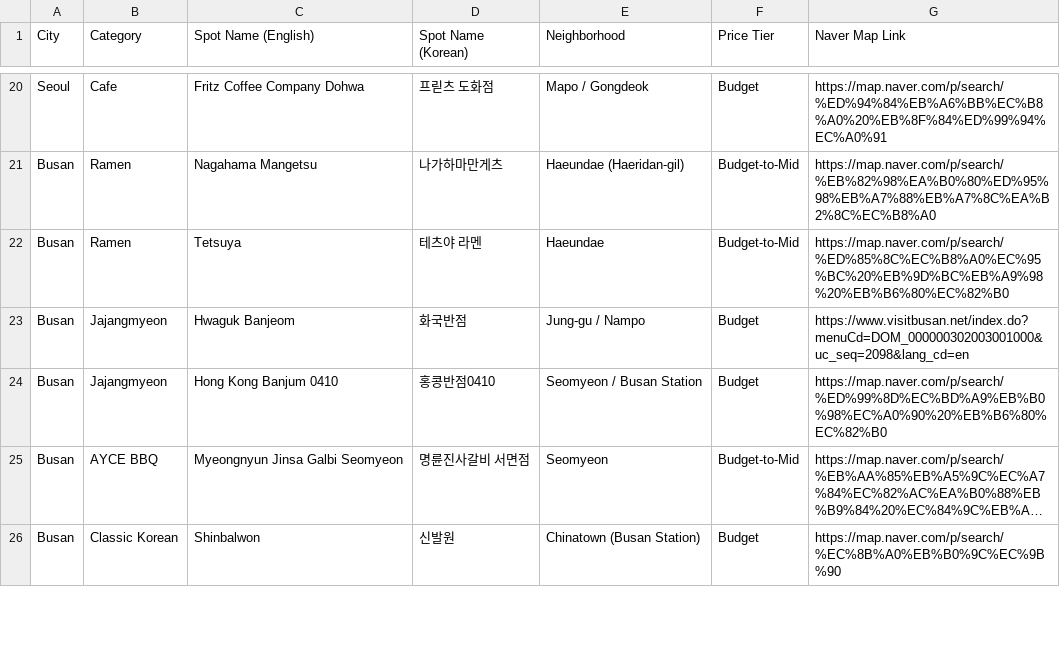
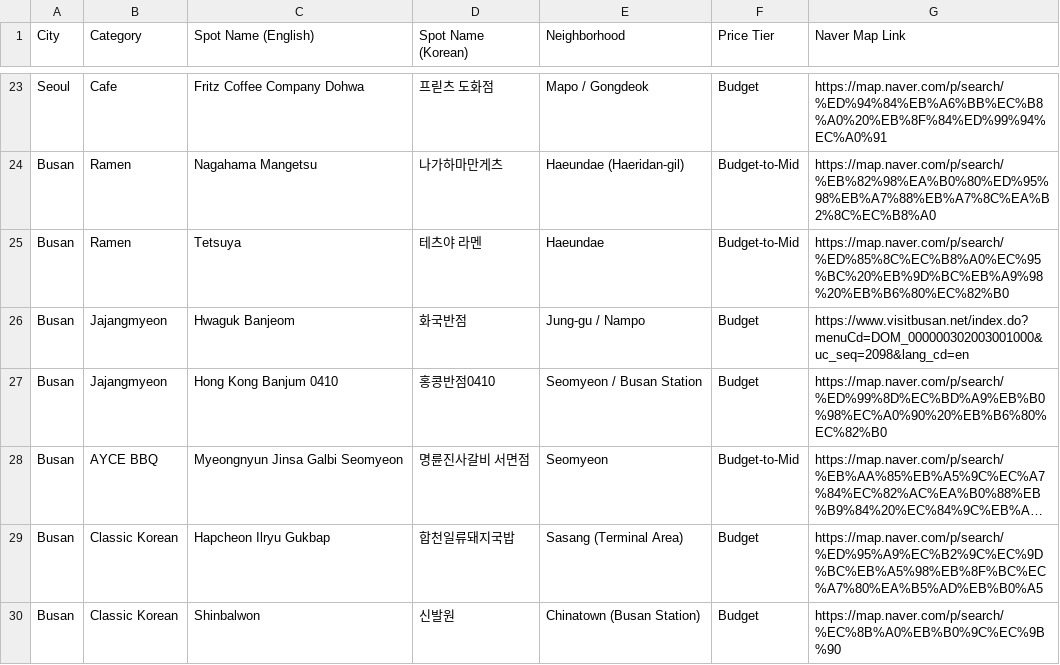
Before and after one commit to karagemop466-tech/Koreafood, a CSV file: restaurants-bookmarks.csv, drawn as a sheet; only a part is shown, gaps mark what is left out; long unchanged cells end in …; the diff covers the shown part only; the diff names each change by its address in the sheet, - before the commit and + after, or states it on an @@ line.

Commit message:
Add highly requested local favorites including Chanyang-jip, Hadongkwan, Menten, Maga Mandu, and Hapcheon Ilryu Dwaeji-gukbap
Co-authored-by: arena-agent <297053741+arena-agent@users.noreply.github.com>

```diff
--- a/restaurants-bookmarks.csv
+++ b/restaurants-bookmarks.csv
+row 29: Busan | Classic Korean | Hapcheon Ilryu Gukbap | 합천일류돼지국밥 | Sasang (Terminal Area) | Budget | https://map.naver.com/p/search/%ED%95%A9%EC%B2%9C%EC%9D%BC%EB%A5%98%EB%8F%BC%EC%A7%80%EA%B5%AD%EB%B0%A5
```
Also changed, not shown: 4 added rows and 2 edited cells elsewhere in this file, 3 other files.
